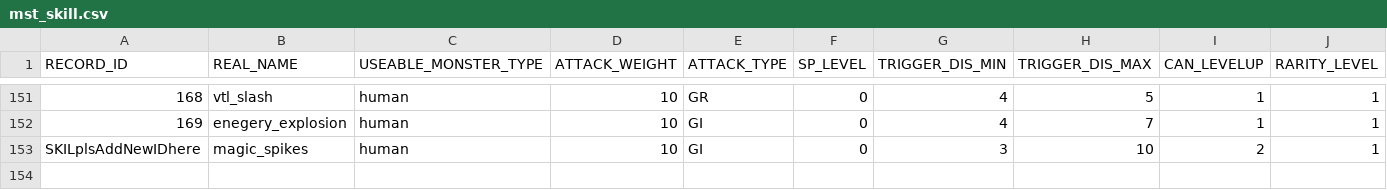
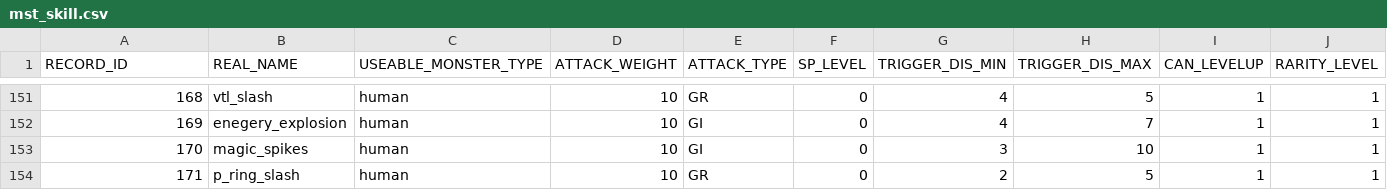
Before and after one commit to bodacheng/MComat, a CSV file: Assets/Resources/Account/mst_skill.csv, drawn as a sheet; only a part is shown, gaps mark what is left out.

```diff
--- a/Assets/Resources/Account/mst_skill.csv
+++ b/Assets/Resources/Account/mst_skill.csv
@@ -152,2 +152,3 @@ RECORD_ID,REAL_NAME,USEABLE_MONSTER_TYPE,ATTACK_WEIGHT,ATTACK_TYPE,SP_LEVEL,TRIG
 169,enegery_explosion,human,10,GI,0,4,7,1,1
-SKILplsAddNewIDhere,magic_spikes,human,10,GI,0,3,10,2,1
+170,magic_spikes,human,10,GI,0,3,10,1,1
+171,p_ring_slash,human,10,GR,0,2,5,1,1
```
Also changed, not shown: 34 other files.
